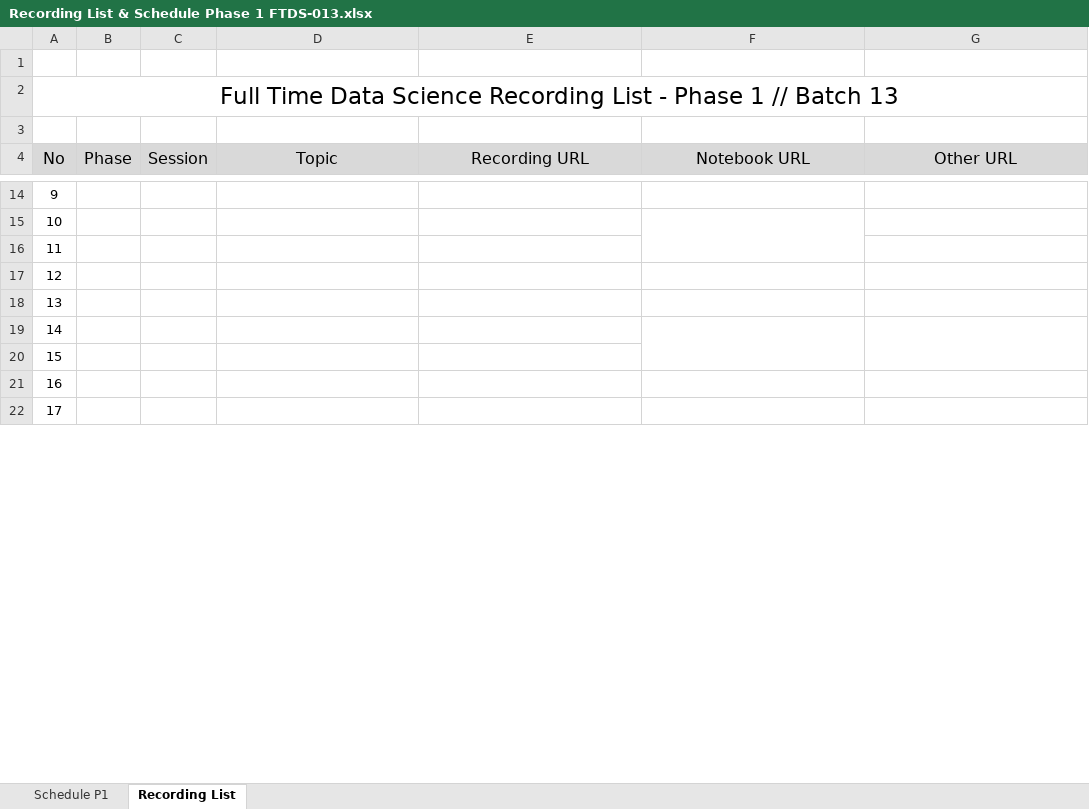
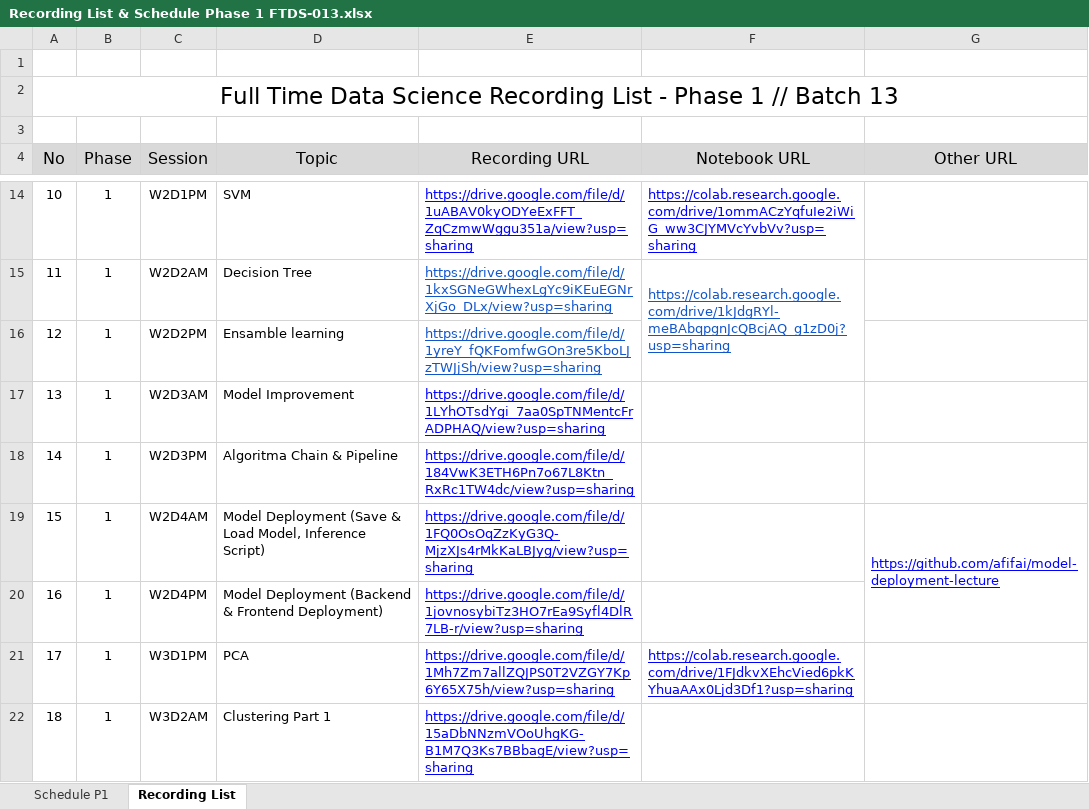
Before and after one commit to MNFakhri/Learning_Journals, an Excel workbook: fase_1/Recording List & Schedule Phase 1 FTDS-013.xlsx, sheet Recording List, drawn as a sheet; only a part is shown, gaps mark what is left out; values as stored, in another font and other column widths than the file's, no borders; charts and pictures not drawn; removed rows and columns are numbered as before the commit, all else as after; the diff covers the shown part only; the diff names each change by its address in the sheet, - before the commit and + after, or states it on an @@ line.

Commit message:
Learning Journals Update

```diff
--- a/fase_1/Recording List & Schedule Phase 1 FTDS-013.xlsx (sheet Recording List)
+++ b/fase_1/Recording List & Schedule Phase 1 FTDS-013.xlsx (sheet Recording List)
@@ column A (No) renumbered between rows 13 and 30 @@
-B14:B22 (Phase): (empty)
+B14:B22 (Phase): 1
-C14 (Session): (empty)
+C14 (Session): W2D1PM
-D14 (Topic): (empty)
+D14 (Topic): SVM
-E14 (Recording URL): (empty)
+E14 (Recording URL): https://drive.google.com/file/d/1uABAV0kyODYeExFFT_ZqCzmwWggu351a/view?usp=sharing
-F14 (Notebook URL): (empty)
+F14 (Notebook URL): https://colab.research.google.com/drive/1ommACzYqfuIe2iWiG_ww3CJYMVcYvbVv?usp=sharing
-C15 (Session): (empty)
+C15 (Session): W2D2AM
-D15 (Topic): (empty)
+D15 (Topic): Decision Tree
-E15 (Recording URL): (empty)
+E15 (Recording URL): https://drive.google.com/file/d/1kxSGNeGWhexLgYc9iKEuEGNrXjGo_DLx/view?usp=sharing
-F15 (Notebook URL): (empty)
+F15 (Notebook URL): https://colab.research.google.com/drive/1kJdgRYl-meBAbqpgnJcQBcjAQ_g1zD0j?usp=sharing
-C16 (Session): (empty)
+C16 (Session): W2D2PM
-D16 (Topic): (empty)
+D16 (Topic): Ensamble learning
-E16 (Recording URL): (empty)
+E16 (Recording URL): https://drive.google.com/file/d/1yreY_fQKFomfwGOn3re5KboLJzTWJjSh/view?usp=sharing
-C17 (Session): (empty)
+C17 (Session): W2D3AM
-D17 (Topic): (empty)
+D17 (Topic): Model Improvement
-E17 (Recording URL): (empty)
+E17 (Recording URL): https://drive.google.com/file/d/1LYhOTsdYgi_7aa0SpTNMentcFrADPHAQ/view?usp=sharing
-C18 (Session): (empty)
+C18 (Session): W2D3PM
-D18 (Topic): (empty)
+D18 (Topic): Algoritma Chain & Pipeline
-E18 (Recording URL): (empty)
+E18 (Recording URL): https://drive.google.com/file/d/184VwK3ETH6Pn7o67L8Ktn_RxRc1TW4dc/view?usp=sharing
-C19 (Session): (empty)
+C19 (Session): W2D4AM
-D19 (Topic): (empty)
+D19 (Topic): Model Deployment (Save & Load Model, Inference Script)
-E19 (Recording URL): (empty)
+E19 (Recording URL): https://drive.google.com/file/d/1FQ0OsOqZzKyG3Q-MjzXJs4rMkKaLBJyg/view?usp=sharing
-F19:F20 merged
-G19 (Other URL): (empty)
+G19 (Other URL): https://github.com/afifai/model-deployment-lecture
-C20 (Session): (empty)
+C20 (Session): W2D4PM
-D20 (Topic): (empty)
+D20 (Topic): Model Deployment (Backend & Frontend Deployment)
-E20 (Recording URL): (empty)
+E20 (Recording URL): https://drive.google.com/file/d/1jovnosybiTz3HO7rEa9Syfl4DlR7LB-r/view?usp=sharing
-C21 (Session): (empty)
+C21 (Session): W3D1PM
-D21 (Topic): (empty)
+D21 (Topic): PCA
-E21 (Recording URL): (empty)
+E21 (Recording URL): https://drive.google.com/file/d/1Mh7Zm7allZQJPS0T2VZGY7Kp6Y65X75h/view?usp=sharing
-F21 (Notebook URL): (empty)
+F21 (Notebook URL): https://colab.research.google.com/drive/1FJdkvXEhcVied6pkKYhuaAAx0Ljd3Df1?usp=sharing
-C22 (Session): (empty)
+C22 (Session): W3D2AM
-D22 (Topic): (empty)
+D22 (Topic): Clustering Part 1
-E22 (Recording URL): (empty)
+E22 (Recording URL): https://drive.google.com/file/d/15aDbNNzmVOoUhgKG-B1M7Q3Ks7BBbagE/view?usp=sharing
```
Also changed, not shown: 2 removed rows, 68 edited cells and merged cells elsewhere in this sheet, 10 other files.
